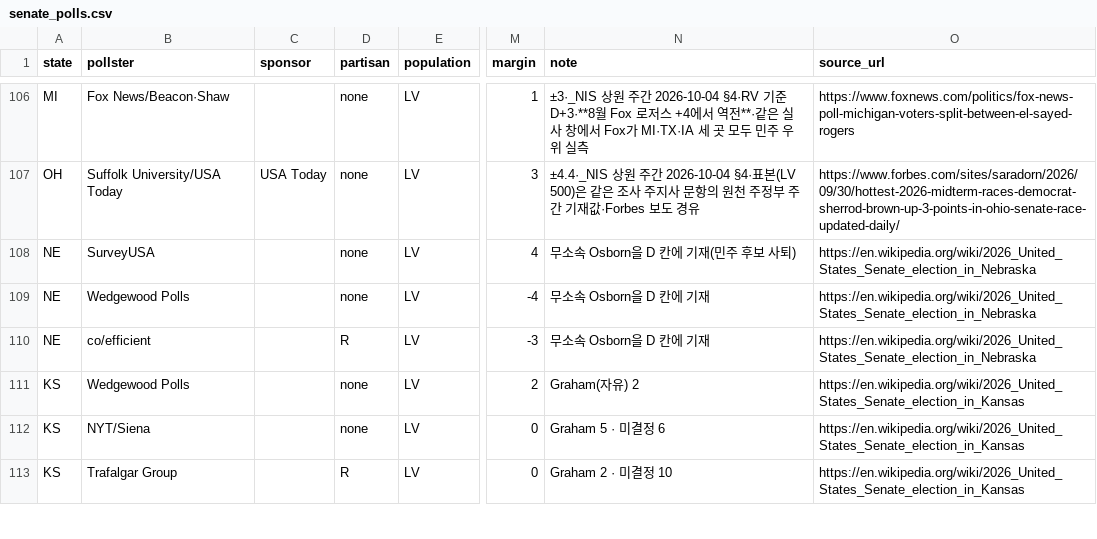
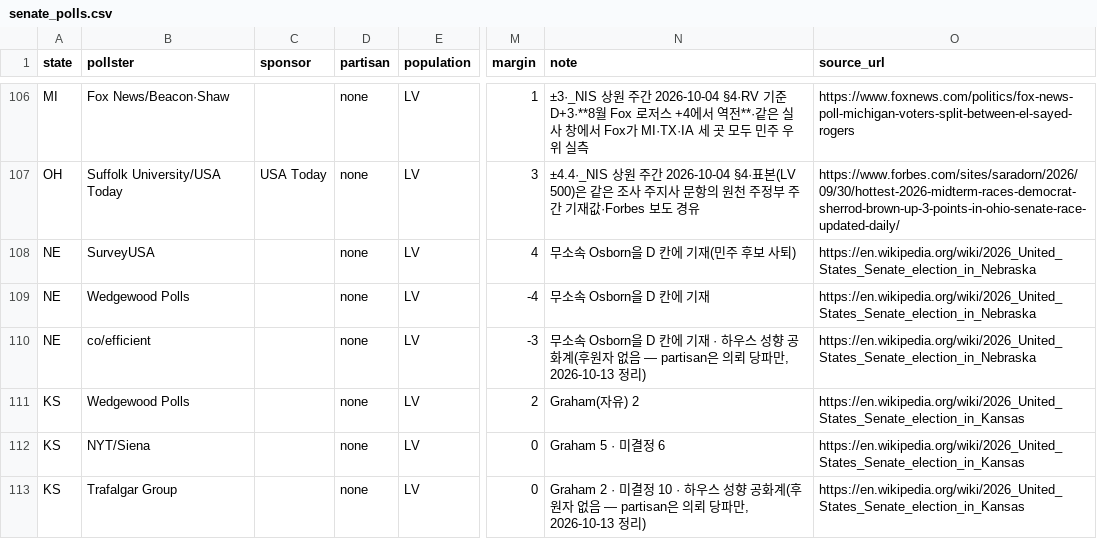
Before and after one commit to us-elections-2026/us-elections-2026.github.io, a CSV file: data/senate_polls.csv, drawn as a sheet; only a part is shown, gaps mark what is left out; the diff covers the shown part only; the diff names each change by its address in the sheet, - before the commit and + after, or states it on an @@ line.

```diff
--- a/data/senate_polls.csv
+++ b/data/senate_polls.csv
-D110 (partisan): R
+D110 (partisan): none
-N110 (note): …에 기재
+N110 (note): …에 기재 · 하우스 성향 공화계(후원자 없음 — partisan은 의뢰 당파만, 2026-10-13 정리)
-D113 (partisan): R
+D113 (partisan): none
-N113 (note): Graham 2 · 미결정 10
+N113 (note): Graham 2 · 미결정 10 · 하우스 성향 공화계(후원자 없음 — partisan은 의뢰 당파만, 2026-10-13 정리)
```
Also changed, not shown: 1 removed row and 36 edited cells elsewhere in this file, 7 other files.
